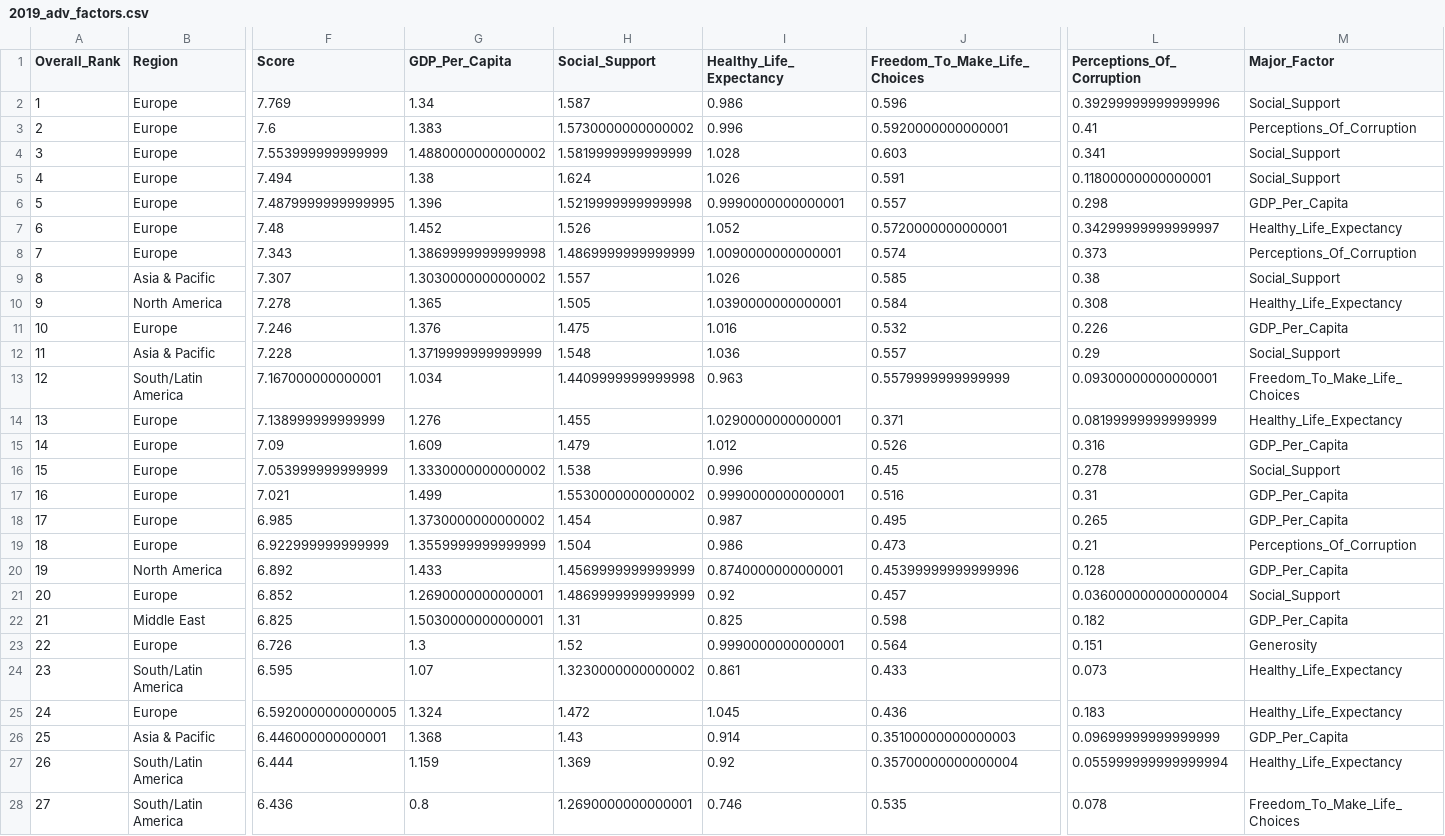
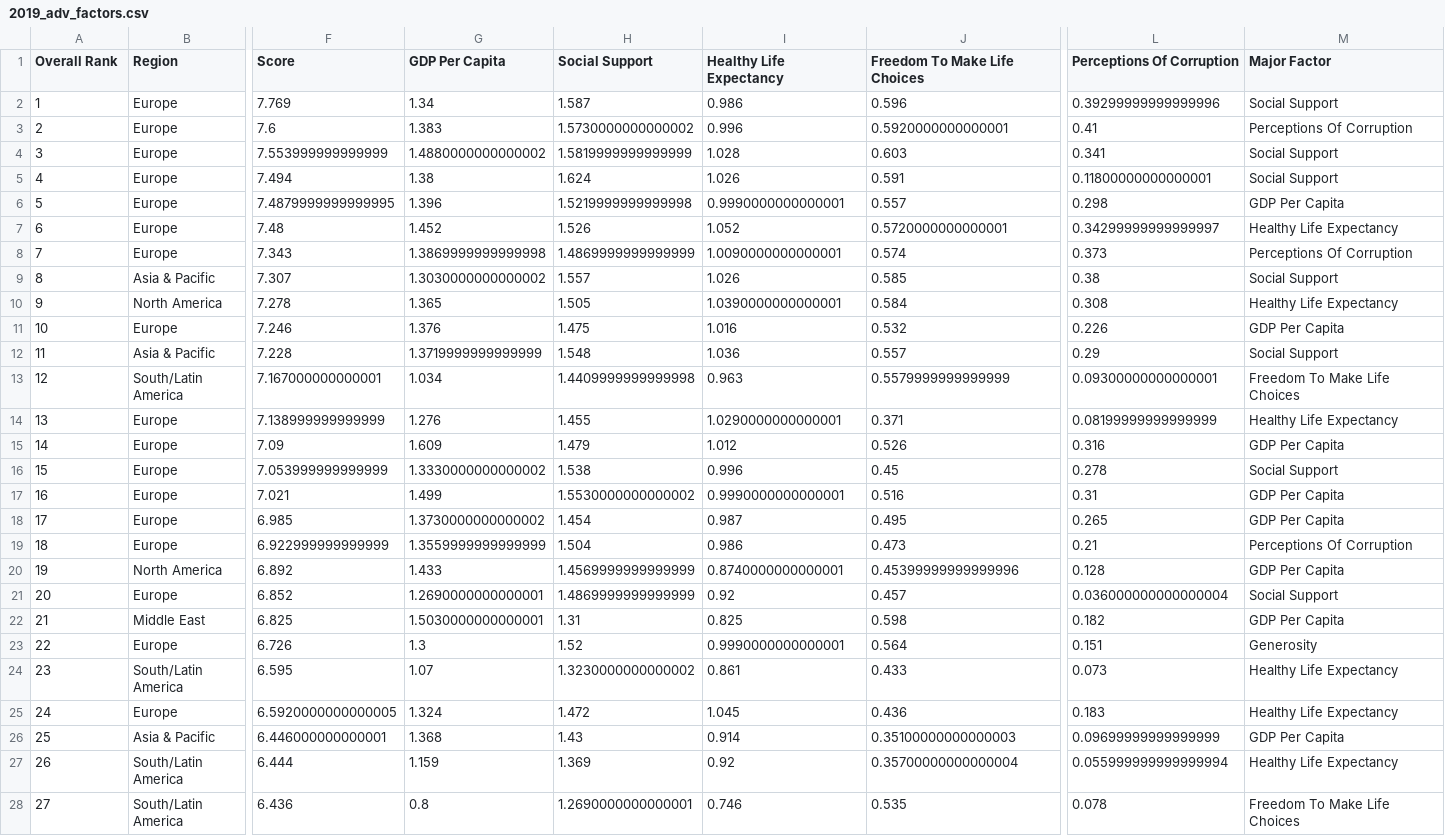
Before and after one commit to Averiandith/FIT3179, a CSV file: assignment_playground/Dataset/2019_adv_factors.csv, drawn as a sheet; only a part is shown, gaps mark what is left out; the diff covers the shown part only; the diff names each change by its address in the sheet, - before the commit and + after, or states it on an @@ line.

Commit message:
Remove underscore in 2019_adv_factors.csv

```diff
--- a/assignment_playground/Dataset/2019_adv_factors.csv
+++ b/assignment_playground/Dataset/2019_adv_factors.csv
-A1: Overall_Rank
+A1: Overall Rank
-G1: GDP_Per_Capita
+G1: GDP Per Capita
-H1: Social_Support
+H1: Social Support
-I1: Healthy_Life_Expectancy
+I1: Healthy Life Expectancy
-J1: Freedom_To_Make_Life_Choices
+J1: Freedom To Make Life Choices
-L1: Perceptions_Of_Corruption
+L1: Perceptions Of Corruption
-M1: Major_Factor
+M1: Major Factor
-M2 (Major Factor): Social_Support
+M2 (Major Factor): Social Support
-M3 (Major Factor): Perceptions_Of_Corruption
+M3 (Major Factor): Perceptions Of Corruption
-M4:M5 (Major Factor): Social_Support
+M4:M5 (Major Factor): Social Support
-M6 (Major Factor): GDP_Per_Capita
+M6 (Major Factor): GDP Per Capita
-M7 (Major Factor): Healthy_Life_Expectancy
+M7 (Major Factor): Healthy Life Expectancy
-M8 (Major Factor): Perceptions_Of_Corruption
+M8 (Major Factor): Perceptions Of Corruption
-M9 (Major Factor): Social_Support
+M9 (Major Factor): Social Support
-M10 (Major Factor): Healthy_Life_Expectancy
+M10 (Major Factor): Healthy Life Expectancy
-M11 (Major Factor): GDP_Per_Capita
+M11 (Major Factor): GDP Per Capita
-M12 (Major Factor): Social_Support
+M12 (Major Factor): Social Support
-M13 (Major Factor): Freedom_To_Make_Life_Choices
+M13 (Major Factor): Freedom To Make Life Choices
-M14 (Major Factor): Healthy_Life_Expectancy
+M14 (Major Factor): Healthy Life Expectancy
-M15 (Major Factor): GDP_Per_Capita
+M15 (Major Factor): GDP Per Capita
-M16 (Major Factor): Social_Support
+M16 (Major Factor): Social Support
-M17:M18 (Major Factor): GDP_Per_Capita
+M17:M18 (Major Factor): GDP Per Capita
-M19 (Major Factor): Perceptions_Of_Corruption
+M19 (Major Factor): Perceptions Of Corruption
-M20 (Major Factor): GDP_Per_Capita
+M20 (Major Factor): GDP Per Capita
-M21 (Major Factor): Social_Support
+M21 (Major Factor): Social Support
-M22 (Major Factor): GDP_Per_Capita
+M22 (Major Factor): GDP Per Capita
-M24:M25 (Major Factor): Healthy_Life_Expectancy
+M24:M25 (Major Factor): Healthy Life Expectancy
-M26 (Major Factor): GDP_Per_Capita
+M26 (Major Factor): GDP Per Capita
-M27 (Major Factor): Healthy_Life_Expectancy
+M27 (Major Factor): Healthy Life Expectancy
-M28 (Major Factor): Freedom_To_Make_Life_Choices
+M28 (Major Factor): Freedom To Make Life Choices
```
Also changed, not shown: 93 edited cells elsewhere in this file.
